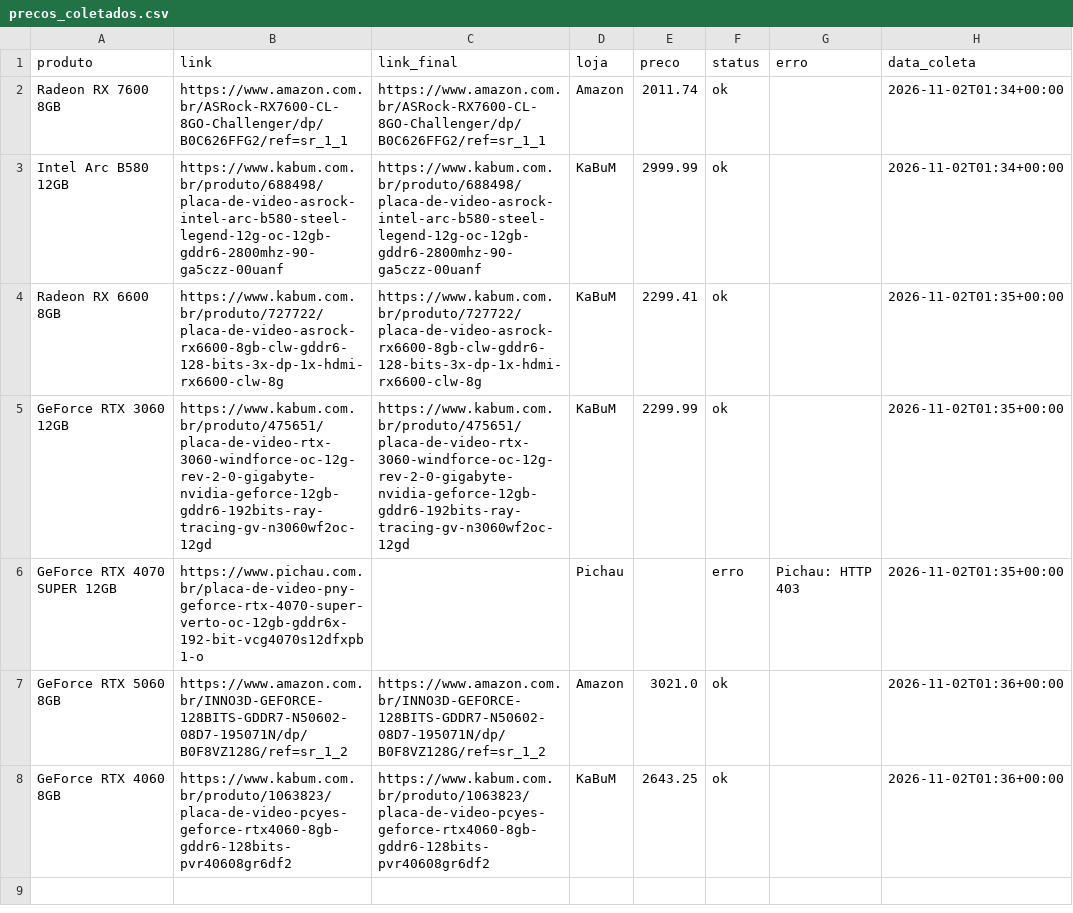
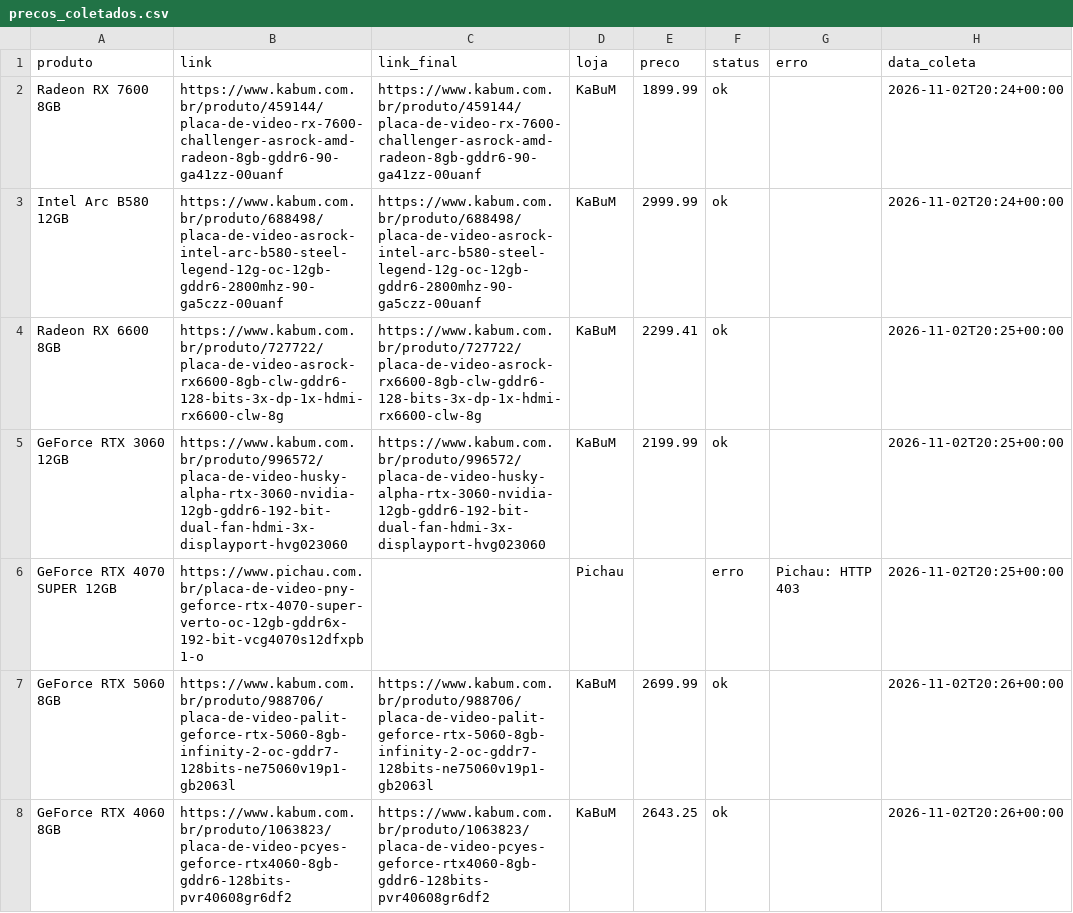
Before and after one commit to fabioconceicao22/radar-gpu-gamer-br, a CSV file: data/precos_coletados.csv, drawn as a sheet.

```diff
--- a/data/precos_coletados.csv
+++ b/data/precos_coletados.csv
@@ -1,8 +1,8 @@
 produto,link,link_final,loja,preco,status,erro,data_coleta
-Radeon RX 7600 8GB,https://www.amazon.com.br/ASRock-RX7600-CL-8GO-Challenger/dp/B0C626FFG2/ref=sr_1_1,https://www.amazon.com.br/ASRock-RX7600-CL-8GO-Challenger/dp/B0C626FFG2/ref=sr_1_1,Amazon,2011.74,ok,,2026-11-02T01:34+00:00
-Intel Arc B580 12GB,https://www.kabum.com.br/produto/688498/placa-de-video-asrock-intel-arc-b580-steel-legend-12g-oc-12gb-gddr6-2800mhz-90-ga5czz-00uanf,https://www.kabum.com.br/produto/688498/placa-de-video-asrock-intel-arc-b580-steel-legend-12g-oc-12gb-gddr6-2800mhz-90-ga5czz-00uanf,KaBuM,2999.99,ok,,2026-11-02T01:34+00:00
-Radeon RX 6600 8GB,https://www.kabum.com.br/produto/727722/placa-de-video-asrock-rx6600-8gb-clw-gddr6-128-bits-3x-dp-1x-hdmi-rx6600-clw-8g,https://www.kabum.com.br/produto/727722/placa-de-video-asrock-rx6600-8gb-clw-gddr6-128-bits-3x-dp-1x-hdmi-rx6600-clw-8g,KaBuM,2299.41,ok,,2026-11-02T01:35+00:00
-GeForce RTX 3060 12GB,https://www.kabum.com.br/produto/475651/placa-de-video-rtx-3060-windforce-oc-12g-rev-2-0-gigabyte-nvidia-geforce-12gb-gddr6-192bits-ray-tracing-gv-n3060wf2oc-12gd,https://www.kabum.com.br/produto/475651/placa-de-video-rtx-3060-windforce-oc-12g-rev-2-0-gigabyte-nvidia-geforce-12gb-gddr6-192bits-ray-tracing-gv-n3060wf2oc-12gd,KaBuM,2299.99,ok,,2026-11-02T01:35+00:00
-GeForce RTX 4070 SUPER 12GB,https://www.pichau.com.br/placa-de-video-pny-geforce-rtx-4070-super-verto-oc-12gb-gddr6x-192-bit-vcg4070s12dfxpb1-o,,Pichau,,erro,Pichau: HTTP 403,2026-11-02T01:35+00:00
-GeForce RTX 5060 8GB,https://www.amazon.com.br/INNO3D-GEFORCE-128BITS-GDDR7-N50602-08D7-195071N/dp/B0F8VZ128G/ref=sr_1_2,https://www.amazon.com.br/INNO3D-GEFORCE-128BITS-GDDR7-N50602-08D7-195071N/dp/B0F8VZ128G/ref=sr_1_2,Amazon,3021.0,ok,,2026-11-02T01:36+00:00
-GeForce RTX 4060 8GB,https://www.kabum.com.br/produto/1063823/placa-de-video-pcyes-geforce-rtx4060-8gb-gddr6-128bits-pvr40608gr6df2,https://www.kabum.com.br/produto/1063823/placa-de-video-pcyes-geforce-rtx4060-8gb-gddr6-128bits-pvr40608gr6df2,KaBuM,2643.25,ok,,2026-11-02T01:36+00:00
+Radeon RX 7600 8GB,https://www.kabum.com.br/produto/459144/placa-de-video-rx-7600-challenger-asrock-amd-radeon-8gb-gddr6-90-ga41zz-00uanf,https://www.kabum.com.br/produto/459144/placa-de-video-rx-7600-challenger-asrock-amd-radeon-8gb-gddr6-90-ga41zz-00uanf,KaBuM,1899.99,ok,,2026-11-02T20:24+00:00
+Intel Arc B580 12GB,https://www.kabum.com.br/produto/688498/placa-de-video-asrock-intel-arc-b580-steel-legend-12g-oc-12gb-gddr6-2800mhz-90-ga5czz-00uanf,https://www.kabum.com.br/produto/688498/placa-de-video-asrock-intel-arc-b580-steel-legend-12g-oc-12gb-gddr6-2800mhz-90-ga5czz-00uanf,KaBuM,2999.99,ok,,2026-11-02T20:24+00:00
+Radeon RX 6600 8GB,https://www.kabum.com.br/produto/727722/placa-de-video-asrock-rx6600-8gb-clw-gddr6-128-bits-3x-dp-1x-hdmi-rx6600-clw-8g,https://www.kabum.com.br/produto/727722/placa-de-video-asrock-rx6600-8gb-clw-gddr6-128-bits-3x-dp-1x-hdmi-rx6600-clw-8g,KaBuM,2299.41,ok,,2026-11-02T20:25+00:00
+GeForce RTX 3060 12GB,https://www.kabum.com.br/produto/996572/placa-de-video-husky-alpha-rtx-3060-nvidia-12gb-gddr6-192-bit-dual-fan-hdmi-3x-displayport-hvg023060,https://www.kabum.com.br/produto/996572/placa-de-video-husky-alpha-rtx-3060-nvidia-12gb-gddr6-192-bit-dual-fan-hdmi-3x-displayport-hvg023060,KaBuM,2199.99,ok,,2026-11-02T20:25+00:00
+GeForce RTX 4070 SUPER 12GB,https://www.pichau.com.br/placa-de-video-pny-geforce-rtx-4070-super-verto-oc-12gb-gddr6x-192-bit-vcg4070s12dfxpb1-o,,Pichau,,erro,Pichau: HTTP 403,2026-11-02T20:25+00:00
+GeForce RTX 5060 8GB,https://www.kabum.com.br/produto/988706/placa-de-video-palit-geforce-rtx-5060-8gb-infinity-2-oc-gddr7-128bits-ne75060v19p1-gb2063l,https://www.kabum.com.br/produto/988706/placa-de-video-palit-geforce-rtx-5060-8gb-infinity-2-oc-gddr7-128bits-ne75060v19p1-gb2063l,KaBuM,2699.99,ok,,2026-11-02T20:26+00:00
+GeForce RTX 4060 8GB,https://www.kabum.com.br/produto/1063823/placa-de-video-pcyes-geforce-rtx4060-8gb-gddr6-128bits-pvr40608gr6df2,https://www.kabum.com.br/produto/1063823/placa-de-video-pcyes-geforce-rtx4060-8gb-gddr6-128bits-pvr40608gr6df2,KaBuM,2643.25,ok,,2026-11-02T20:26+00:00
```
